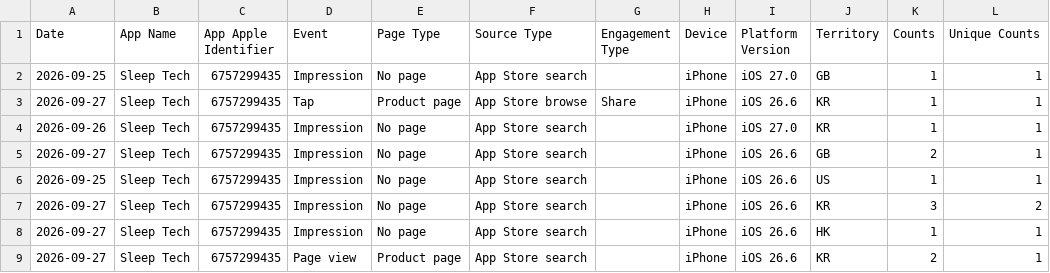
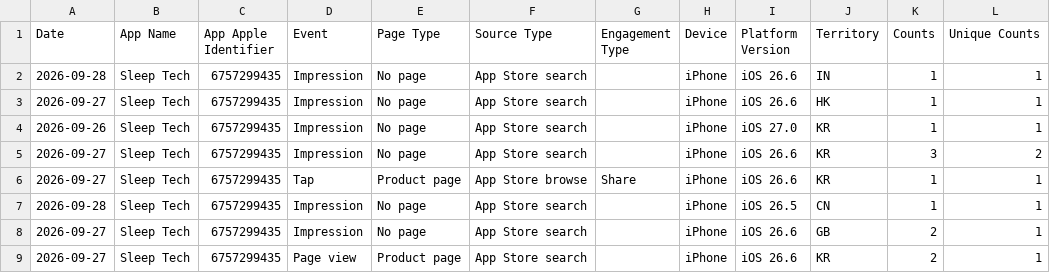
Before and after one commit to workingtomkwak-cmd/sleeptech-dashboard, a CSV file: data/raw/App_Store_Discovery_and_Engagement_Standard.sample.csv, drawn as a sheet.

```diff
--- a/data/raw/App_Store_Discovery_and_Engagement_Standard.sample.csv
+++ b/data/raw/App_Store_Discovery_and_Engagement_Standard.sample.csv
@@ -1,9 +1,9 @@
 Date	App Name	App Apple Identifier	Event	Page Type	Source Type	Engagement Type	Device	Platform Version	Territory	Counts	Unique Counts
-2026-09-25	Sleep Tech	6757299435	Impression	No page	App Store search		iPhone	iOS 27.0	GB	1	1
+2026-09-28	Sleep Tech	6757299435	Impression	No page	App Store search		iPhone	iOS 26.6	IN	1	1
+2026-09-27	Sleep Tech	6757299435	Impression	No page	App Store search		iPhone	iOS 26.6	HK	1	1
+2026-09-26	Sleep Tech	6757299435	Impression	No page	App Store search		iPhone	iOS 27.0	KR	1	1
+2026-09-27	Sleep Tech	6757299435	Impression	No page	App Store search		iPhone	iOS 26.6	KR	3	2
 2026-09-27	Sleep Tech	6757299435	Tap	Product page	App Store browse	Share	iPhone	iOS 26.6	KR	1	1
-2026-09-26	Sleep Tech	6757299435	Impression	No page	App Store search		iPhone	iOS 27.0	KR	1	1
+2026-09-28	Sleep Tech	6757299435	Impression	No page	App Store search		iPhone	iOS 26.5	CN	1	1
 2026-09-27	Sleep Tech	6757299435	Impression	No page	App Store search		iPhone	iOS 26.6	GB	2	1
-2026-09-25	Sleep Tech	6757299435	Impression	No page	App Store search		iPhone	iOS 26.6	US	1	1
-2026-09-27	Sleep Tech	6757299435	Impression	No page	App Store search		iPhone	iOS 26.6	KR	3	2
-2026-09-27	Sleep Tech	6757299435	Impression	No page	App Store search		iPhone	iOS 26.6	HK	1	1
 2026-09-27	Sleep Tech	6757299435	Page view	Product page	App Store search		iPhone	iOS 26.6	KR	2	1
```
Also changed, not shown: 1 other file.
